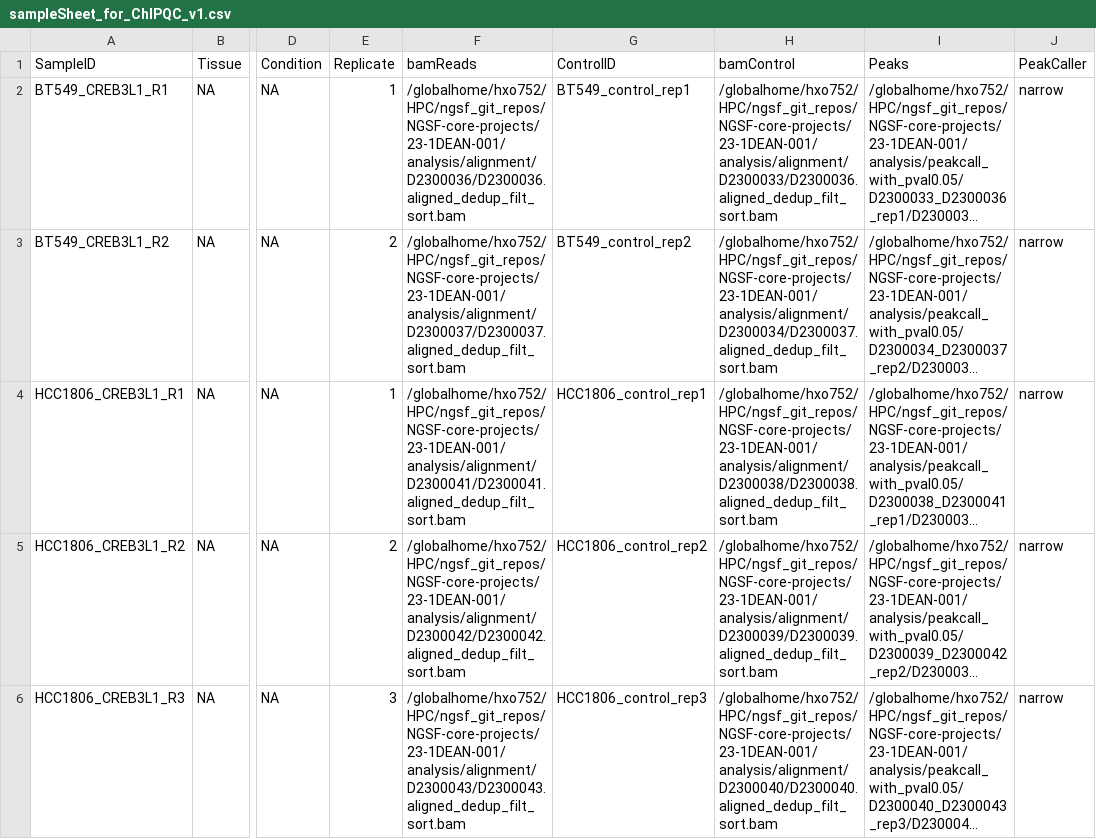
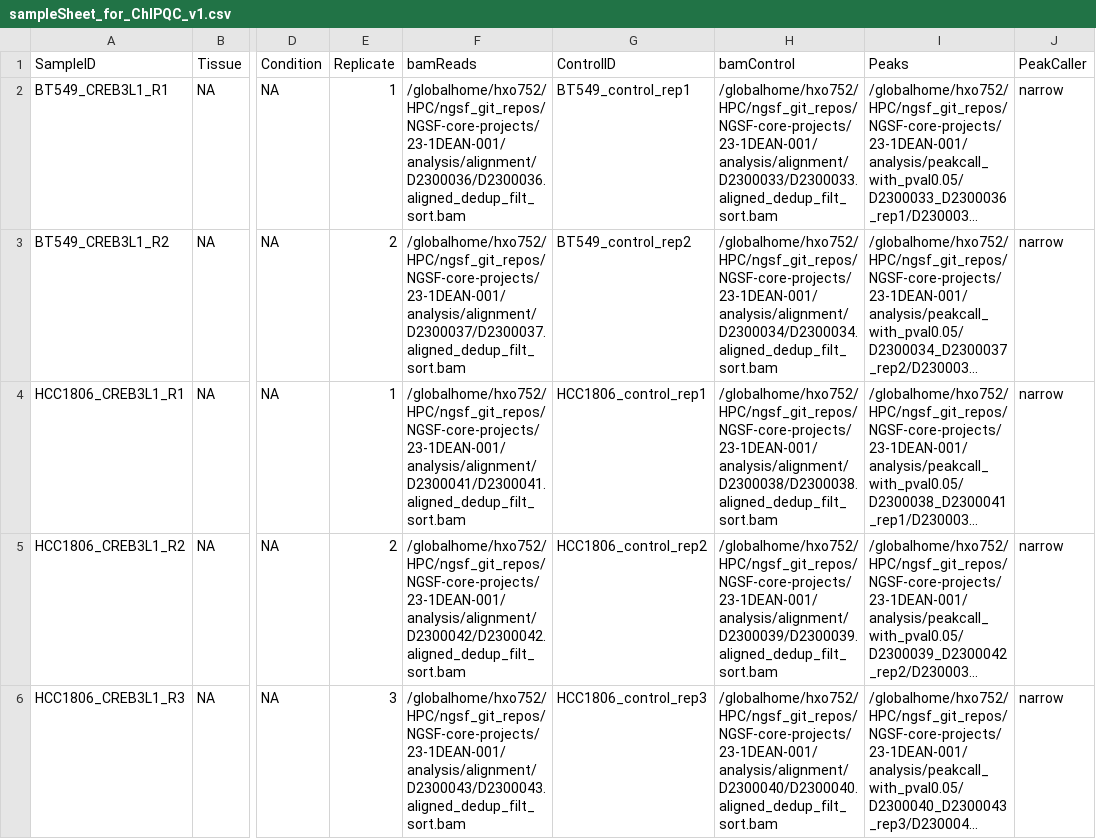
Before and after one commit to shhayat/NGSF-core-projects, a CSV file: 23-1DEAN-001/sampleSheet_for_ChIPQC_v1.csv, drawn as a sheet; only a part is shown, gaps mark what is left out; long unchanged cells end in …; the diff names each change by its address in the sheet, - before the commit and + after, or states it on an @@ line.

Commit message:
Update sampleSheet_for_ChIPQC_v1.csv

```diff
--- a/23-1DEAN-001/sampleSheet_for_ChIPQC_v1.csv
+++ b/23-1DEAN-001/sampleSheet_for_ChIPQC_v1.csv
-H2 (bamControl): /globalhome/hxo752/HPC/ngsf_git_repos/NGSF-core-projects/23-1DEAN-001/analysis/alignment/D2300033/D2300036.aligned_dedup_filt_sort.bam
+H2 (bamControl): /globalhome/hxo752/HPC/ngsf_git_repos/NGSF-core-projects/23-1DEAN-001/analysis/alignment/D2300033/D2300033.aligned_dedup_filt_sort.bam
-H3 (bamControl): /globalhome/hxo752/HPC/ngsf_git_repos/NGSF-core-projects/23-1DEAN-001/analysis/alignment/D2300034/D2300037.aligned_dedup_filt_sort.bam
+H3 (bamControl): /globalhome/hxo752/HPC/ngsf_git_repos/NGSF-core-projects/23-1DEAN-001/analysis/alignment/D2300034/D2300034.aligned_dedup_filt_sort.bam
```
